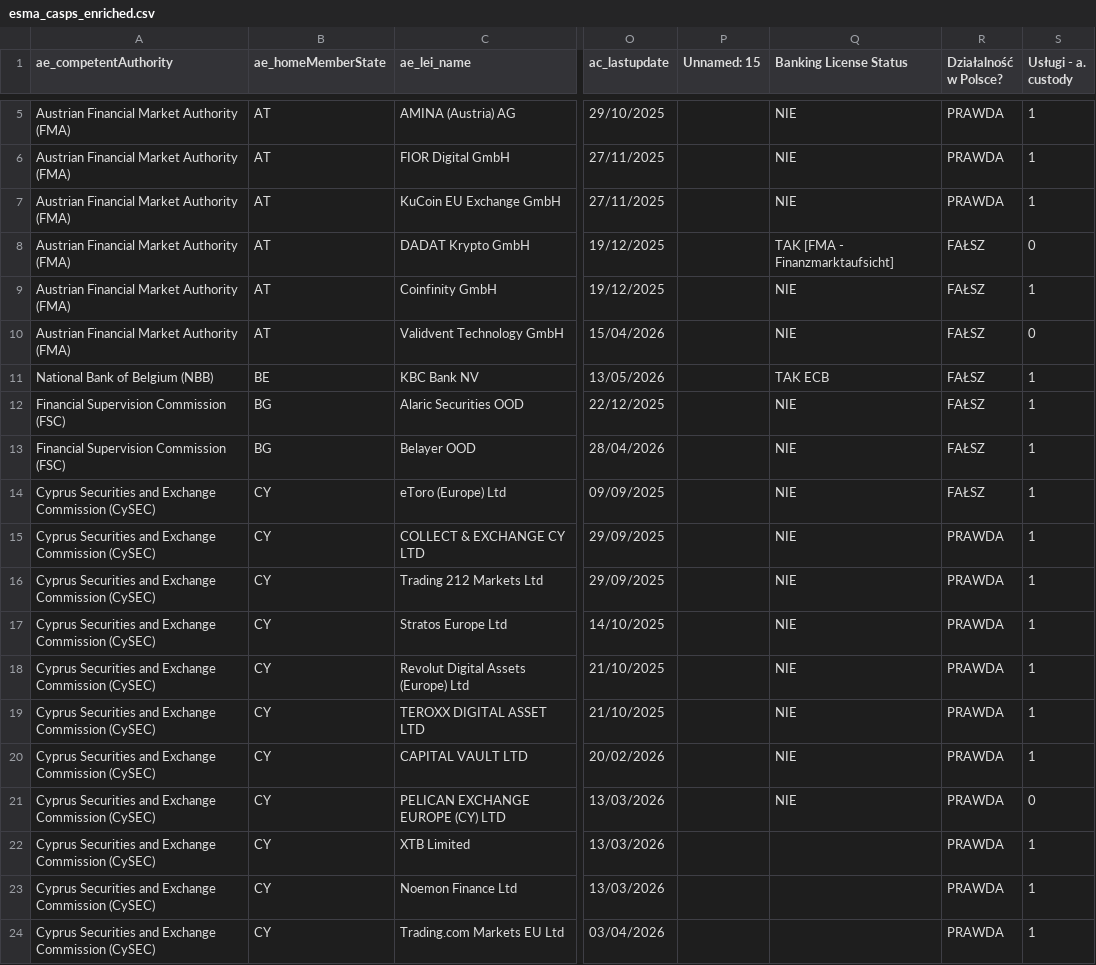
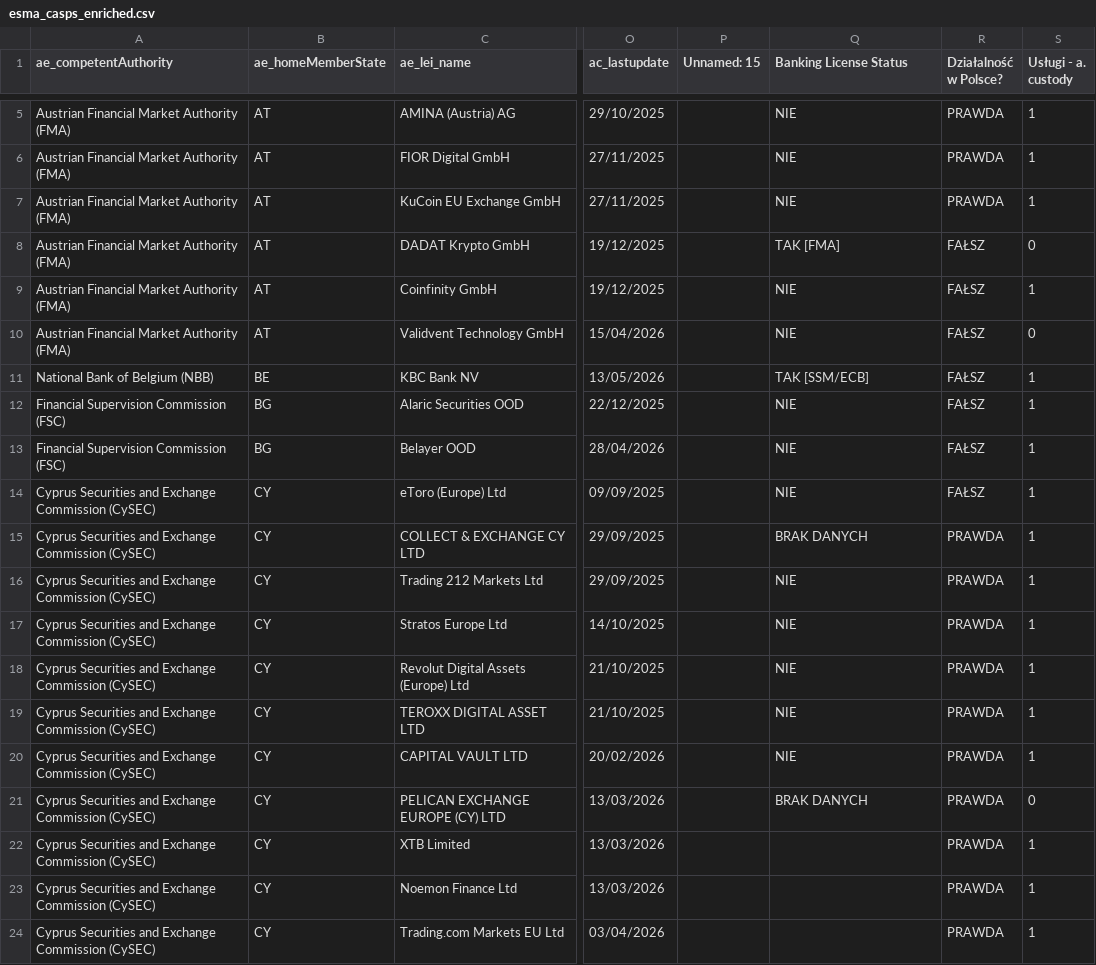
Before and after one commit to miraclees79/register-tools, a CSV file: data/processed/esma_casps_enriched.csv, drawn as a sheet; only a part is shown, gaps mark what is left out; the diff names each change by its address in the sheet, - before the commit and + after, or states it on an @@ line.

```diff
--- a/data/processed/esma_casps_enriched.csv
+++ b/data/processed/esma_casps_enriched.csv
-Q8 (Banking License Status): TAK [FMA - Finanzmarktaufsicht]
+Q8 (Banking License Status): TAK [FMA]
-Q11 (Banking License Status): TAK ECB
+Q11 (Banking License Status): TAK [SSM/ECB]
-Q15 (Banking License Status): NIE
+Q15 (Banking License Status): BRAK DANYCH
-Q21 (Banking License Status): NIE
+Q21 (Banking License Status): BRAK DANYCH
```
